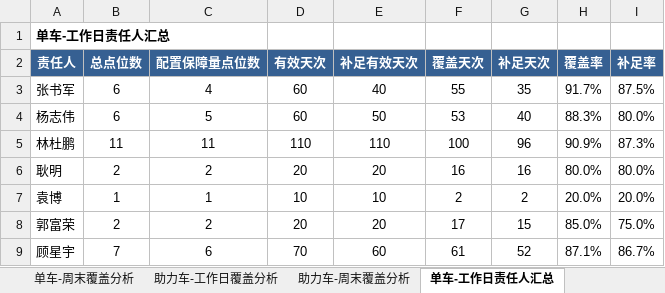
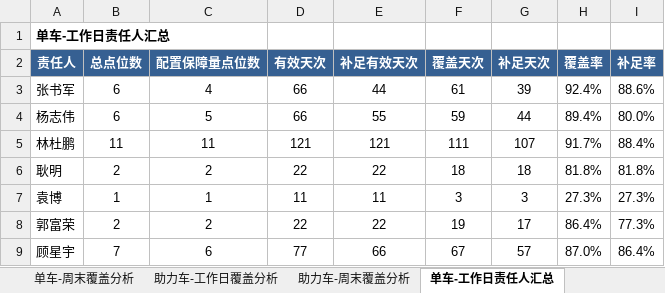
Before and after one commit to Zoey-1214/daily-report, an Excel workbook: coverage.xlsx, sheet 单车-工作日责任人汇总, drawn as a sheet; values as stored, in another font and other column widths than the file's, no borders; the diff names each change by its address in the sheet, - before the commit and + after, or states it on an @@ line.

```diff
--- a/coverage.xlsx (sheet 单车-工作日责任人汇总)
+++ b/coverage.xlsx (sheet 单车-工作日责任人汇总)
-D3:D4 (有效天次): 60
+D3:D4 (有效天次): 66
-E3 (补足有效天次): 40
+E3 (补足有效天次): 44
-F3 (覆盖天次): 55
+F3 (覆盖天次): 61
-G3 (补足天次): 35
+G3 (补足天次): 39
-H3 (覆盖率): 91.7%
+H3 (覆盖率): 92.4%
-I3 (补足率): 87.5%
+I3 (补足率): 88.6%
-E4 (补足有效天次): 50
+E4 (补足有效天次): 55
-F4 (覆盖天次): 53
+F4 (覆盖天次): 59
-G4 (补足天次): 40
+G4 (补足天次): 44
-H4 (覆盖率): 88.3%
+H4 (覆盖率): 89.4%
-D5 (有效天次): 110
+D5 (有效天次): 121
-E5 (补足有效天次): 110
+E5 (补足有效天次): 121
-F5 (覆盖天次): 100
+F5 (覆盖天次): 111
-G5 (补足天次): 96
+G5 (补足天次): 107
-H5 (覆盖率): 90.9%
+H5 (覆盖率): 91.7%
-I5 (补足率): 87.3%
+I5 (补足率): 88.4%
-D6 (有效天次): 20
+D6 (有效天次): 22
-E6 (补足有效天次): 20
+E6 (补足有效天次): 22
-F6 (覆盖天次): 16
+F6 (覆盖天次): 18
-G6 (补足天次): 16
+G6 (补足天次): 18
-H6 (覆盖率): 80.0%
+H6 (覆盖率): 81.8%
-I6 (补足率): 80.0%
+I6 (补足率): 81.8%
-D7 (有效天次): 10
+D7 (有效天次): 11
-E7 (补足有效天次): 10
+E7 (补足有效天次): 11
-F7 (覆盖天次): 2
+F7 (覆盖天次): 3
-G7 (补足天次): 2
+G7 (补足天次): 3
-H7 (覆盖率): 20.0%
+H7 (覆盖率): 27.3%
-I7 (补足率): 20.0%
+I7 (补足率): 27.3%
-D8 (有效天次): 20
+D8 (有效天次): 22
-E8 (补足有效天次): 20
+E8 (补足有效天次): 22
-F8 (覆盖天次): 17
+F8 (覆盖天次): 19
-G8 (补足天次): 15
+G8 (补足天次): 17
-H8 (覆盖率): 85.0%
+H8 (覆盖率): 86.4%
-I8 (补足率): 75.0%
+I8 (补足率): 77.3%
-D9 (有效天次): 70
+D9 (有效天次): 77
-E9 (补足有效天次): 60
+E9 (补足有效天次): 66
-F9 (覆盖天次): 61
+F9 (覆盖天次): 67
-G9 (补足天次): 52
+G9 (补足天次): 57
-H9 (覆盖率): 87.1%
+H9 (覆盖率): 87.0%
-I9 (补足率): 86.7%
+I9 (补足率): 86.4%
```
Also changed, not shown: sheet 助力车-工作日覆盖分析, sheet 单车-工作日覆盖分析, sheet 助力车-工作日责任人汇总, sheet 总览.
